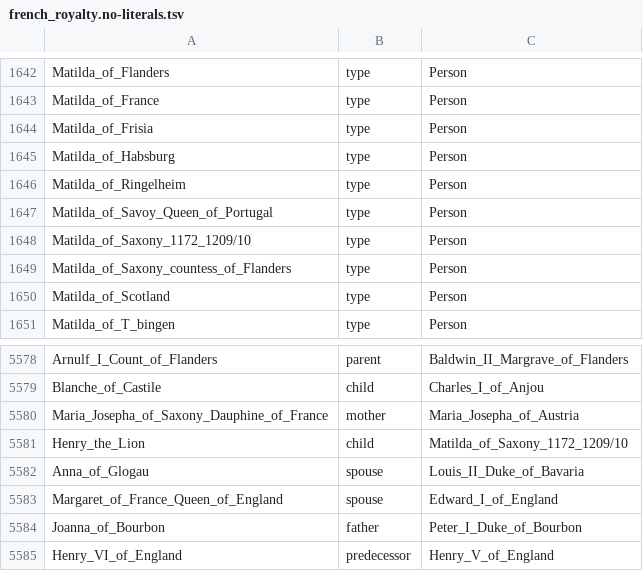
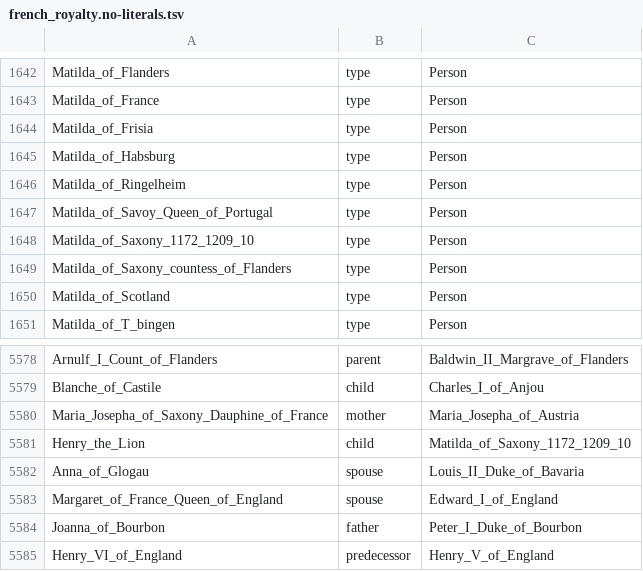
Before and after one commit to DavidGomez00/synthetic-knowledge-graph-generator, a TSV file: .data/source/french_royalty.no-literals.tsv, drawn as a sheet; only a part is shown, gaps mark what is left out.

```diff
--- a/.data/source/french_royalty.no-literals.tsv
+++ b/.data/source/french_royalty.no-literals.tsv
@@ -1647,3 +1647,3 @@ Matilda_of_Ringelheim	type	Person
 Matilda_of_Savoy_Queen_of_Portugal	type	Person
-Matilda_of_Saxony_1172_1209/10	type	Person
+Matilda_of_Saxony_1172_1209_10	type	Person
 Matilda_of_Saxony_countess_of_Flanders	type	Person
@@ -5580,3 +5580,3 @@ Blanche_of_Castile	child	Charles_I_of_Anjou
 Maria_Josepha_of_Saxony_Dauphine_of_France	mother	Maria_Josepha_of_Austria
-Henry_the_Lion	child	Matilda_of_Saxony_1172_1209/10
+Henry_the_Lion	child	Matilda_of_Saxony_1172_1209_10
 Anna_of_Glogau	spouse	Louis_II_Duke_of_Bavaria
```
Also changed, not shown: .data/skgg/french_royalty.no-literals.source.skgg.csv, .data/skgg/french_royalty.no-literals.source.skgg.tsv, 5 other files.
